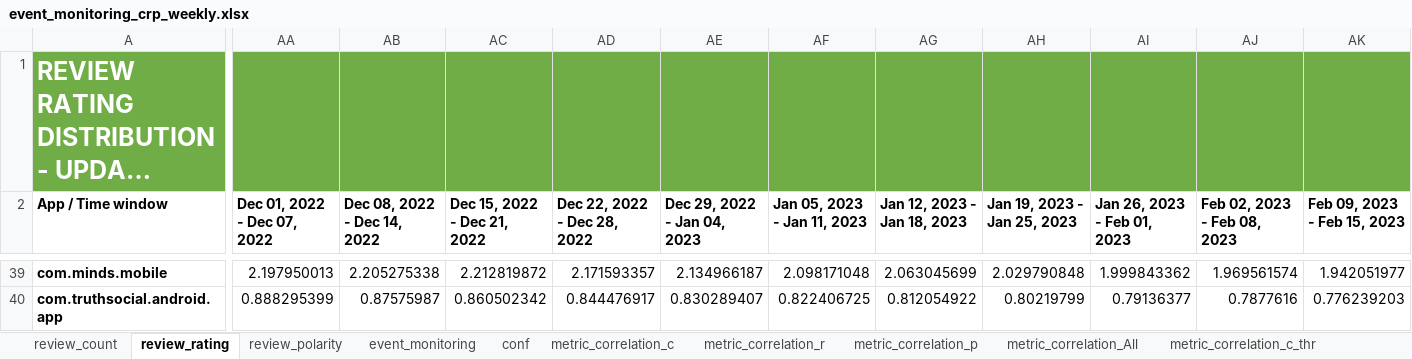
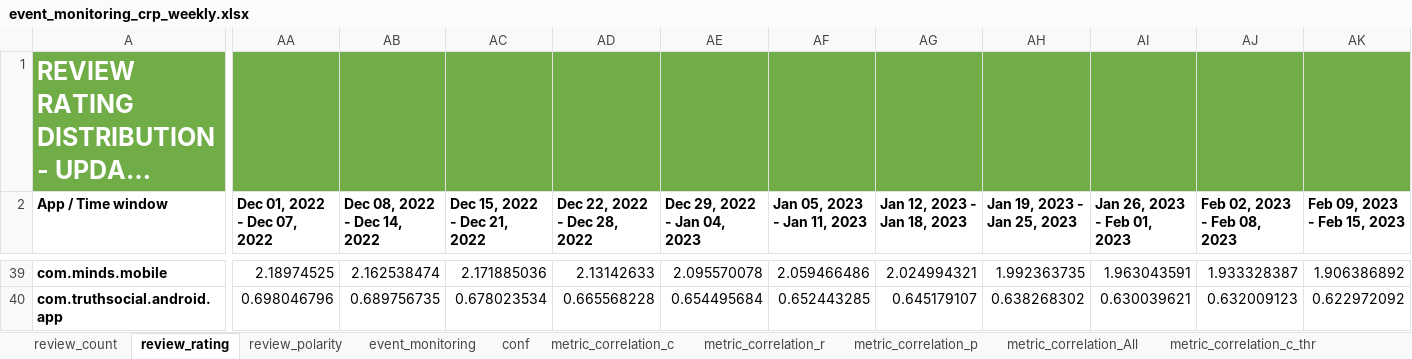
Before and after one commit to quim-motger/app-market-analysis, an Excel workbook: results/metrics/event_monitoring_crp_weekly.xlsx, sheet review_rating, drawn as a sheet; only a part is shown, gaps mark what is left out; long unchanged cells end in …; values as stored, in another font and other column widths than the file's, no borders; charts and pictures and conditional formats and table styles not drawn; the diff covers the shown part only; the diff names each change by its address in the sheet, - before the commit and + after, or states it on an @@ line.

Commit message:
normalize rating metric

```diff
--- a/results/metrics/event_monitoring_crp_weekly.xlsx (sheet review_rating)
+++ b/results/metrics/event_monitoring_crp_weekly.xlsx (sheet review_rating)
-AA39 (Dec 01, 2022 - Dec 07, 2022): 2.197950013
+AA39 (Dec 01, 2022 - Dec 07, 2022): 2.18974525
-AB39 (Dec 08, 2022 - Dec 14, 2022): 2.205275338
+AB39 (Dec 08, 2022 - Dec 14, 2022): 2.162538474
-AC39 (Dec 15, 2022 - Dec 21, 2022): 2.212819872
+AC39 (Dec 15, 2022 - Dec 21, 2022): 2.171885036
-AD39 (Dec 22, 2022 - Dec 28, 2022): 2.171593357
+AD39 (Dec 22, 2022 - Dec 28, 2022): 2.13142633
-AE39 (Dec 29, 2022 - Jan 04, 2023): 2.134966187
+AE39 (Dec 29, 2022 - Jan 04, 2023): 2.095570078
-AF39 (Jan 05, 2023 - Jan 11, 2023): 2.098171048
+AF39 (Jan 05, 2023 - Jan 11, 2023): 2.059466486
-AG39 (Jan 12, 2023 - Jan 18, 2023): 2.063045699
+AG39 (Jan 12, 2023 - Jan 18, 2023): 2.024994321
-AH39 (Jan 19, 2023 - Jan 25, 2023): 2.029790848
+AH39 (Jan 19, 2023 - Jan 25, 2023): 1.992363735
-AI39 (Jan 26, 2023 - Feb 01, 2023): 1.999843362
+AI39 (Jan 26, 2023 - Feb 01, 2023): 1.963043591
-AJ39 (Feb 02, 2023 - Feb 08, 2023): 1.969561574
+AJ39 (Feb 02, 2023 - Feb 08, 2023): 1.933328387
-AK39 (Feb 09, 2023 - Feb 15, 2023): 1.942051977
+AK39 (Feb 09, 2023 - Feb 15, 2023): 1.906386892
-AA40 (Dec 01, 2022 - Dec 07, 2022): 0.888295399
+AA40 (Dec 01, 2022 - Dec 07, 2022): 0.698046796
-AB40 (Dec 08, 2022 - Dec 14, 2022): 0.87575987
+AB40 (Dec 08, 2022 - Dec 14, 2022): 0.689756735
-AC40 (Dec 15, 2022 - Dec 21, 2022): 0.860502342
+AC40 (Dec 15, 2022 - Dec 21, 2022): 0.678023534
-AD40 (Dec 22, 2022 - Dec 28, 2022): 0.844476917
+AD40 (Dec 22, 2022 - Dec 28, 2022): 0.665568228
-AE40 (Dec 29, 2022 - Jan 04, 2023): 0.830289407
+AE40 (Dec 29, 2022 - Jan 04, 2023): 0.654495684
-AF40 (Jan 05, 2023 - Jan 11, 2023): 0.822406725
+AF40 (Jan 05, 2023 - Jan 11, 2023): 0.652443285
-AG40 (Jan 12, 2023 - Jan 18, 2023): 0.812054922
+AG40 (Jan 12, 2023 - Jan 18, 2023): 0.645179107
-AH40 (Jan 19, 2023 - Jan 25, 2023): 0.80219799
+AH40 (Jan 19, 2023 - Jan 25, 2023): 0.638268302
-AI40 (Jan 26, 2023 - Feb 01, 2023): 0.79136377
+AI40 (Jan 26, 2023 - Feb 01, 2023): 0.630039621
-AJ40 (Feb 02, 2023 - Feb 08, 2023): 0.7877616
+AJ40 (Feb 02, 2023 - Feb 08, 2023): 0.632009123
-AK40 (Feb 09, 2023 - Feb 15, 2023): 0.776239203
+AK40 (Feb 09, 2023 - Feb 15, 2023): 0.622972092
```
Also changed, not shown: 8 added rows, 8 removed rows and 228 edited cells elsewhere in this sheet, sheet event_monitoring, sheet metric_correlation_All_thr, sheet metric_correlation_All, sheet metric_correlation_r, sheet metric_correlation_r_thr, charts or pictures, 3 other files.
